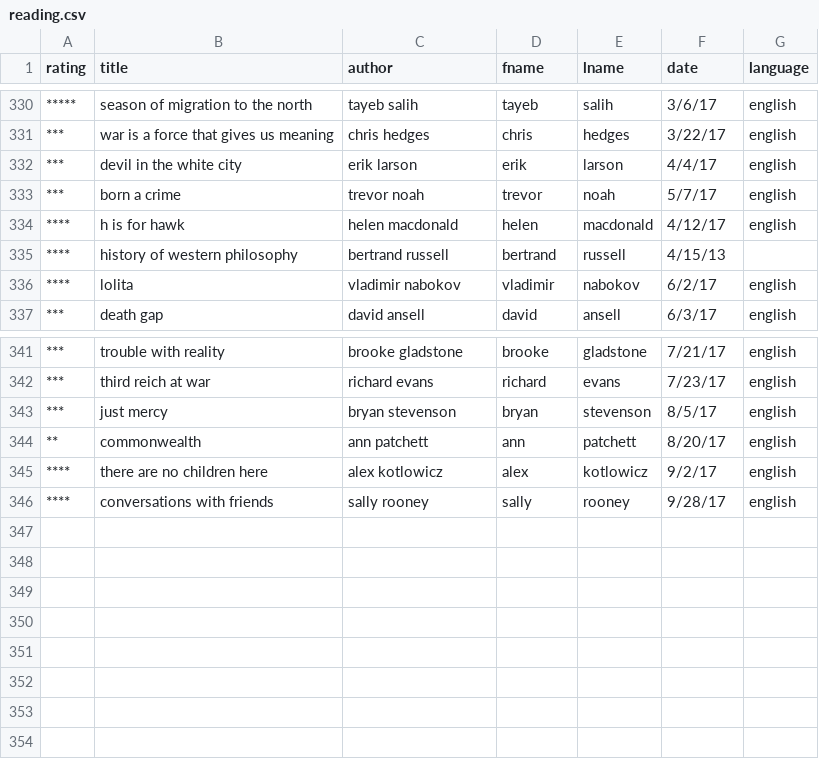
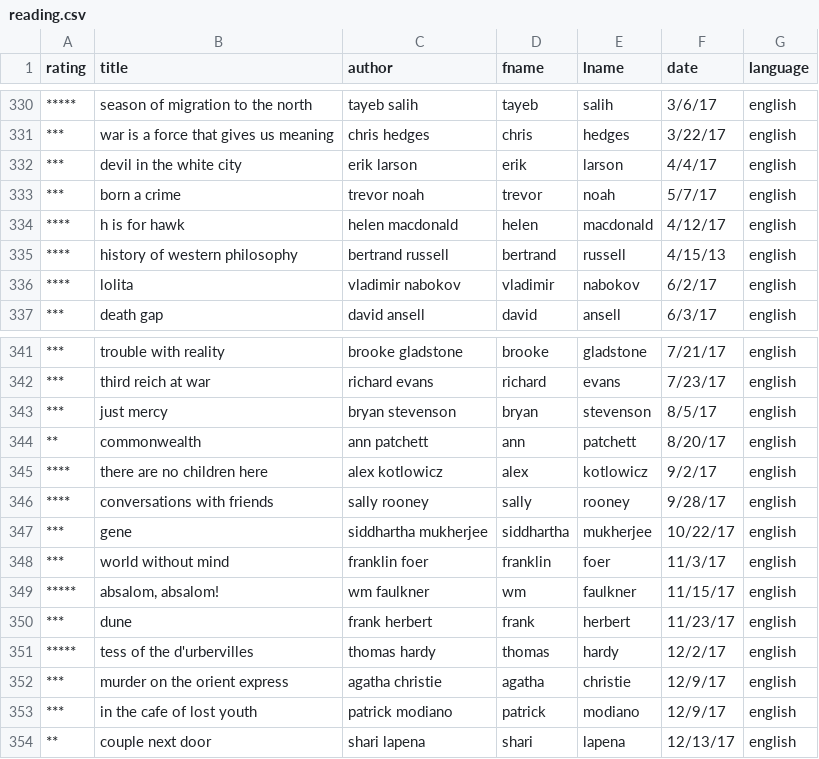
Before and after one commit to jcgiuffrida/jcgiuffrida.github.io, a CSV file: public/data/reading.csv, drawn as a sheet; only a part is shown, gaps mark what is left out.

Commit message:
Update data

```diff
--- a/public/data/reading.csv
+++ b/public/data/reading.csv
@@ -334,3 +334,3 @@ rating,title,author,fname,lname,date,language
 ****,h is for hawk,helen macdonald,helen,macdonald,4/12/17,english
-****,history of western philosophy,bertrand russell,bertrand,russell,4/15/13
+****,history of western philosophy,bertrand russell,bertrand,russell,4/15/13,english
 ****,lolita,vladimir nabokov,vladimir,nabokov,6/2/17,english
@@ -346 +346,9 @@ rating,title,author,fname,lname,date,language
 ****,conversations with friends,sally rooney,sally,rooney,9/28/17,english
+***,gene,siddhartha mukherjee,siddhartha,mukherjee,10/22/17,english
+***,world without mind,franklin foer,franklin,foer,11/3/17,english
+*****,"absalom, absalom!",wm faulkner,wm,faulkner,11/15/17,english
+***,dune,frank herbert,frank,herbert,11/23/17,english
+*****,tess of the d'urbervilles,thomas hardy,thomas,hardy,12/2/17,english
+***,murder on the orient express,agatha christie,agatha,christie,12/9/17,english
+***,in the cafe of lost youth,patrick modiano,patrick,modiano,12/9/17,english
+**,couple next door,shari lapena,shari,lapena,12/13/17,english
```
Also changed, not shown: 1 other file.
